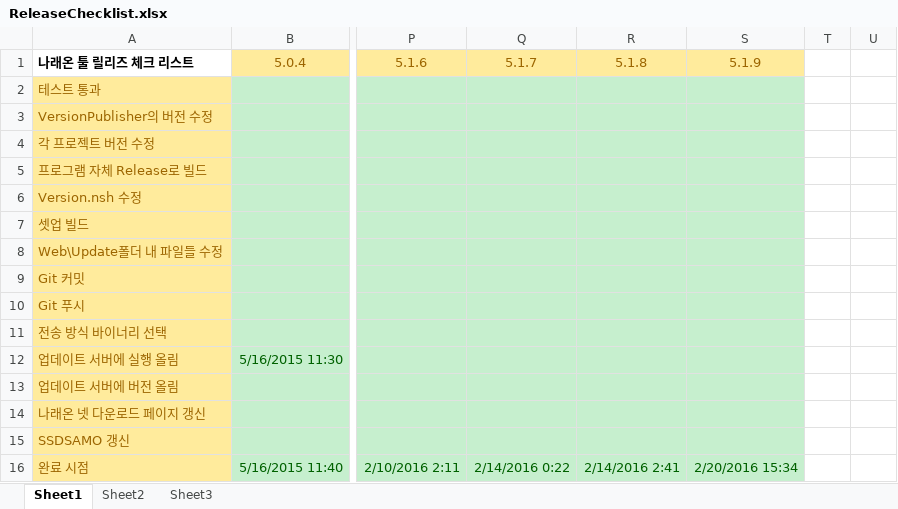
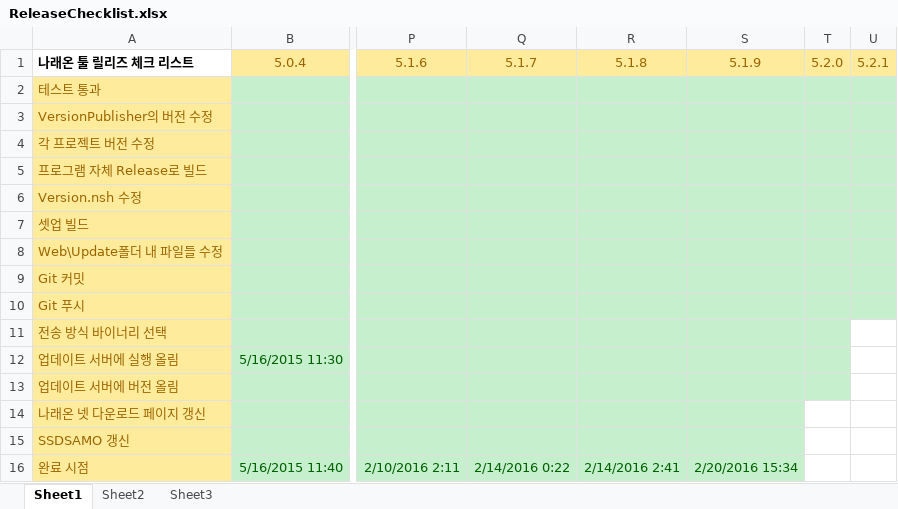
Before and after one commit to ebangin127/naraeon-ssd, an Excel workbook: ReleaseChecklist.xlsx, sheet Sheet1, drawn as a sheet; only a part is shown, gaps mark what is left out; values as stored, in another font and other column widths than the file's, no borders; the diff names each change by its address in the sheet, - before the commit and + after, or states it on an @@ line.

```diff
--- a/ReleaseChecklist.xlsx (sheet Sheet1)
+++ b/ReleaseChecklist.xlsx (sheet Sheet1)
-T1: (empty)
+T1: 5.2.0
-T1:U1 fill: none
+T1:U1 fill: #FFEB9C
-U1: (empty)
+U1: 5.2.1
-T2:U10 fill: none
+T2:U10 fill: #C6EFCE
-T11:T13 fill: none
+T11:T13 fill: #C6EFCE
```
Also changed, not shown: 17 other files.
